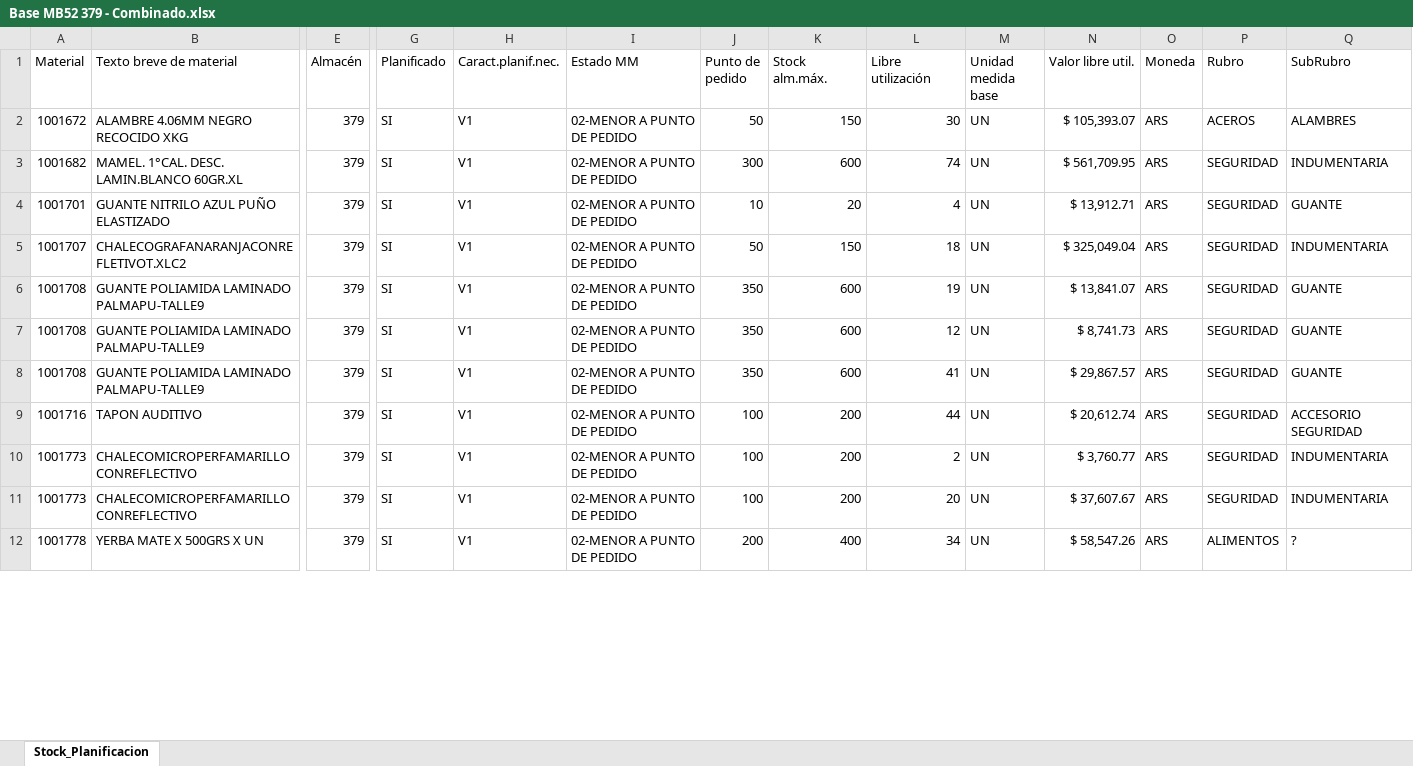
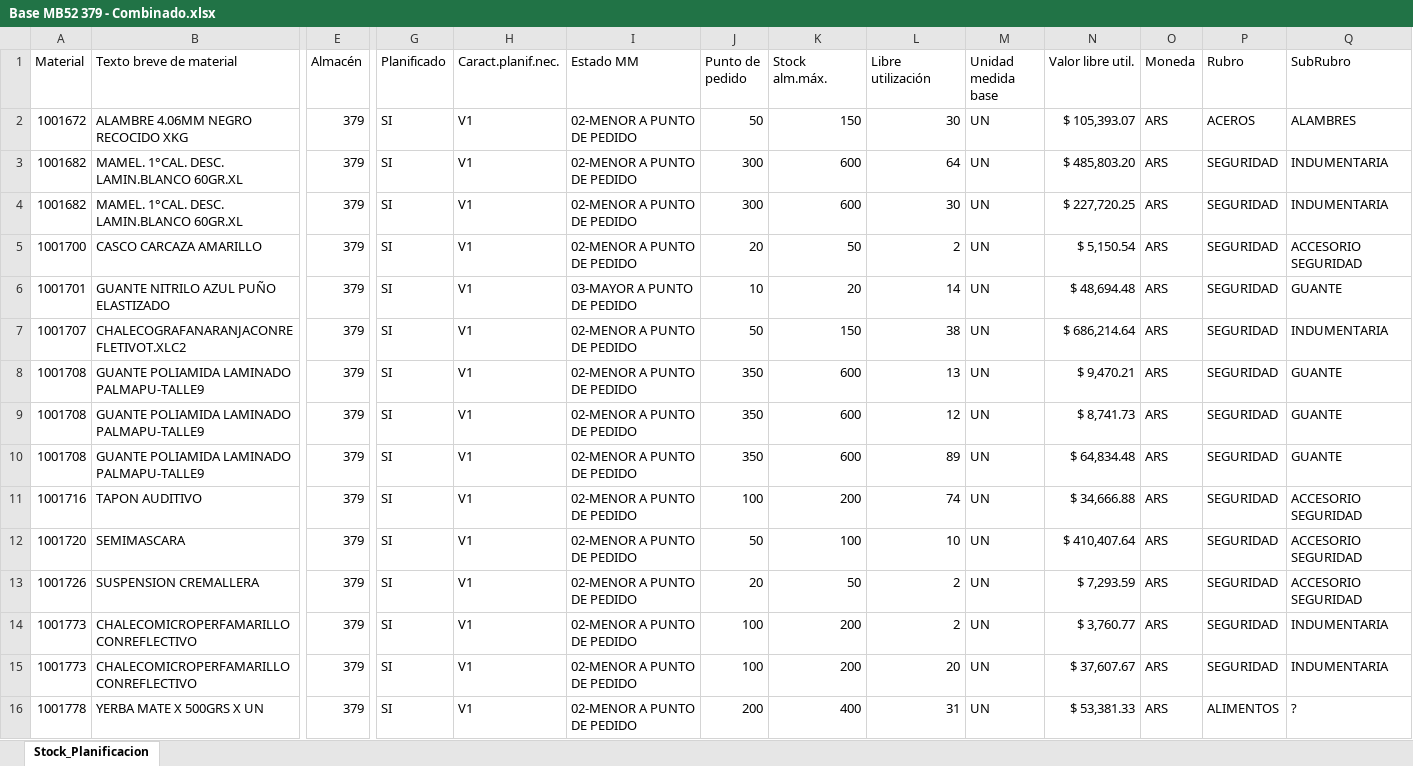
Before and after one commit to Abastecimiento-milicic/abast-milicic.github.io, an Excel workbook: data/Almacen MB52/Combinados/Base MB52 379 - Combinado.xlsx, sheet Stock_Planificacion, drawn as a sheet; only a part is shown, gaps mark what is left out; values as stored, in another font and other column widths than the file's, no cell formats; addresses are those after the commit; rows hold the shown columns only; the diff covers the shown part only; the diff names each change by its address in the sheet, - before the commit and + after, or states it on an @@ line.

```diff
--- a/data/Almacen MB52/Combinados/Base MB52 379 - Combinado.xlsx (sheet Stock_Planificacion)
+++ b/data/Almacen MB52/Combinados/Base MB52 379 - Combinado.xlsx (sheet Stock_Planificacion)
-L3 (Libre utilización): 74
+L3 (Libre utilización): 64
-N3 (Valor libre util.): $ 561,709.95
+N3 (Valor libre util.): $ 485,803.20
+row 4: 1001682 | MAMEL. 1°CAL. DESC. LAMIN.BLANCO 60GR.XL | 379 | SI | V1 | 02-MENOR A PUNTO DE PEDIDO | 300 | 600 | 30 | UN | $ 227,720.25 | ARS | SEGURIDAD | INDUMENTARIA
+row 5: 1001700 | CASCO CARCAZA AMARILLO | 379 | SI | V1 | 02-MENOR A PUNTO DE PEDIDO | 20 | 50 | 2 | UN | $ 5,150.54 | ARS | SEGURIDAD | ACCESORIO SEGURIDAD
-I6 (Estado MM): 02-MENOR A PUNTO DE PEDIDO
+I6 (Estado MM): 03-MAYOR A PUNTO DE PEDIDO
-L6 (Libre utilización): 4
+L6 (Libre utilización): 14
-N6 (Valor libre util.): $ 13,912.71
+N6 (Valor libre util.): $ 48,694.48
-L7 (Libre utilización): 18
+L7 (Libre utilización): 38
-N7 (Valor libre util.): $ 325,049.04
+N7 (Valor libre util.): $ 686,214.64
-L8 (Libre utilización): 19
+L8 (Libre utilización): 13
-N8 (Valor libre util.): $ 13,841.07
+N8 (Valor libre util.): $ 9,470.21
-L10 (Libre utilización): 41
+L10 (Libre utilización): 89
-N10 (Valor libre util.): $ 29,867.57
+N10 (Valor libre util.): $ 64,834.48
-L11 (Libre utilización): 44
+L11 (Libre utilización): 74
-N11 (Valor libre util.): $ 20,612.74
+N11 (Valor libre util.): $ 34,666.88
+row 12: 1001720 | SEMIMASCARA | 379 | SI | V1 | 02-MENOR A PUNTO DE PEDIDO | 50 | 100 | 10 | UN | $ 410,407.64 | ARS | SEGURIDAD | ACCESORIO SEGURIDAD
+row 13: 1001726 | SUSPENSION CREMALLERA | 379 | SI | V1 | 02-MENOR A PUNTO DE PEDIDO | 20 | 50 | 2 | UN | $ 7,293.59 | ARS | SEGURIDAD | ACCESORIO SEGURIDAD
-L16 (Libre utilización): 34
+L16 (Libre utilización): 31
-N16 (Valor libre util.): $ 58,547.26
+N16 (Valor libre util.): $ 53,381.33
```
Also changed, not shown: 79 added rows and 57 edited cells elsewhere in this sheet, cell formats, data/Almacen MB52/Base MB52 223.XLSX, data/Almacen MB52/Base MB52 379.XLSX, 40 other files.
